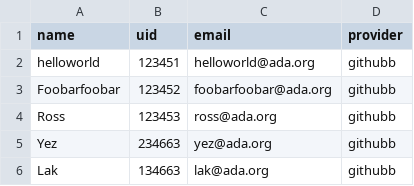
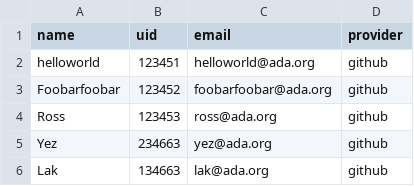
Before and after one commit to Ada-C13/betsy, a CSV file: db/merchants_seeds.csv, drawn as a sheet.

Commit message:
update provider's names in the merchants_seeds.rb

```diff
--- a/db/merchants_seeds.csv
+++ b/db/merchants_seeds.csv
@@ -1,6 +1,6 @@
 name,uid,email,provider
-helloworld,123451,helloworld@ada.org,githubb
-Foobarfoobar,123452,foobarfoobar@ada.org,githubb
-Ross,123453,ross@ada.org,githubb
-Yez,234663,yez@ada.org,githubb
-Lak,134663,lak@ada.org,githubb
+helloworld,123451,helloworld@ada.org,github
+Foobarfoobar,123452,foobarfoobar@ada.org,github
+Ross,123453,ross@ada.org,github
+Yez,234663,yez@ada.org,github
+Lak,134663,lak@ada.org,github
```
